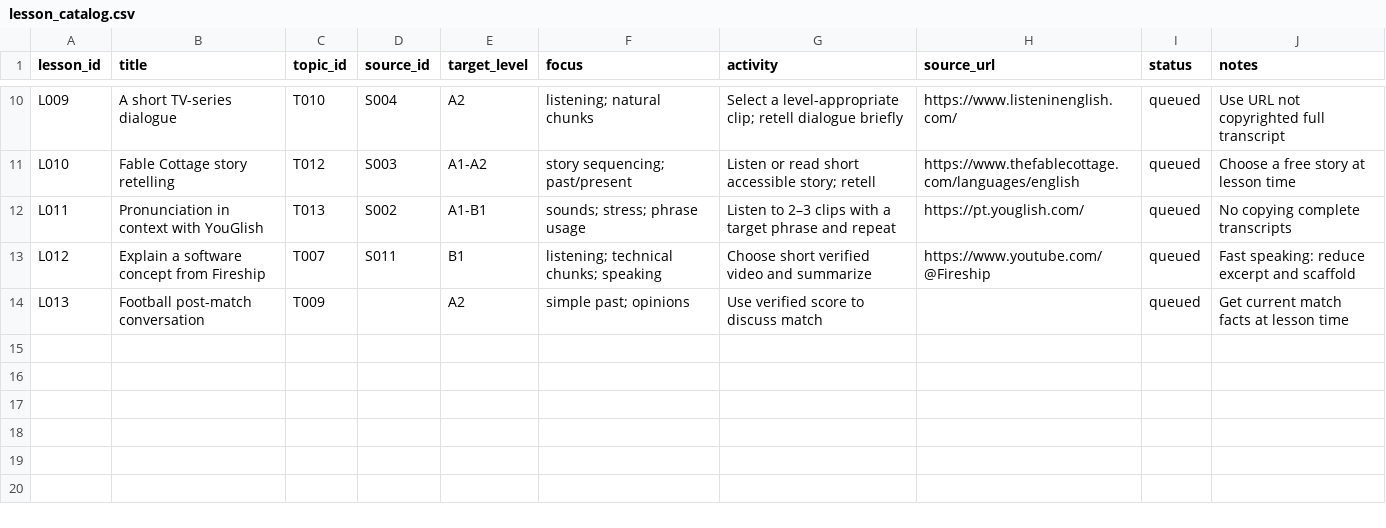
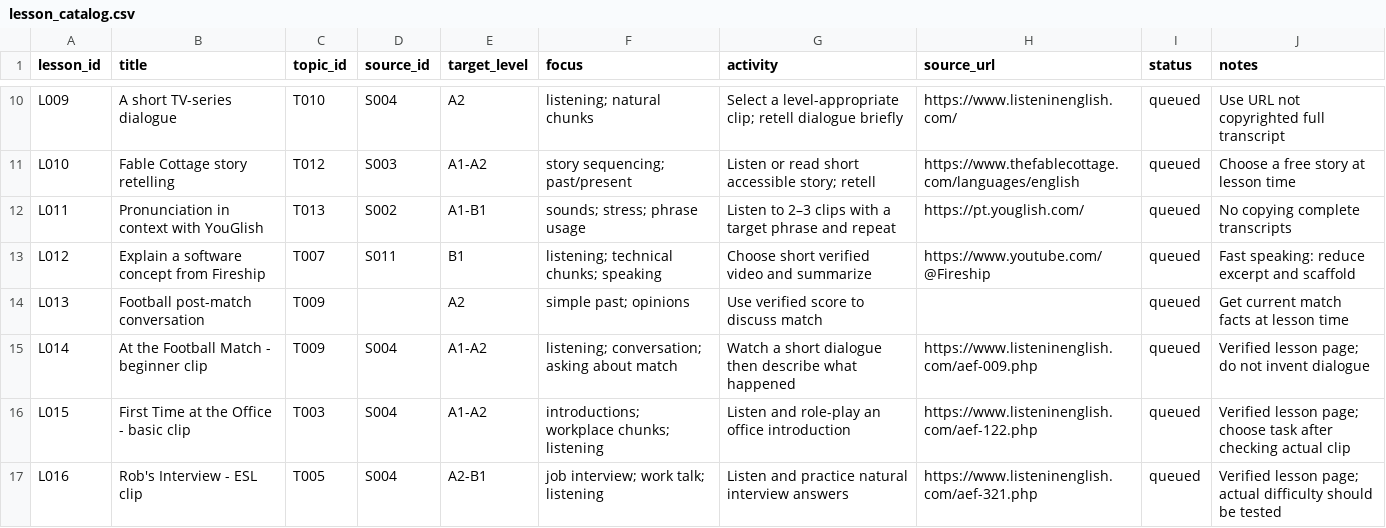
Before and after one commit to mSeTT55/Study_English, a CSV file: data/content/lesson_catalog.csv, drawn as a sheet; only a part is shown, gaps mark what is left out.

Commit message:
data: add three verified situational listening lessons

```diff
--- a/data/content/lesson_catalog.csv
+++ b/data/content/lesson_catalog.csv
@@ -14 +14,4 @@ L012,Explain a software concept from Fireship,T007,S011,B1,listening; technical
 L013,Football post-match conversation,T009,,A2,simple past; opinions,Use verified score to discuss match,,queued,Get current match facts at lesson time
+L014,At the Football Match - beginner clip,T009,S004,A1-A2,listening; conversation; asking about match,Watch a short dialogue then describe what happened,https://www.listeninenglish.com/aef-009.php,queued,Verified lesson page; do not invent dialogue
+L015,First Time at the Office - basic clip,T003,S004,A1-A2,introductions; workplace chunks; listening,Listen and role-play an office introduction,https://www.listeninenglish.com/aef-122.php,queued,Verified lesson page; choose task after checking actual clip
+L016,Rob's Interview - ESL clip,T005,S004,A2-B1,job interview; work talk; listening,Listen and practice natural interview answers,https://www.listeninenglish.com/aef-321.php,queued,Verified lesson page; actual difficulty should be tested
```
